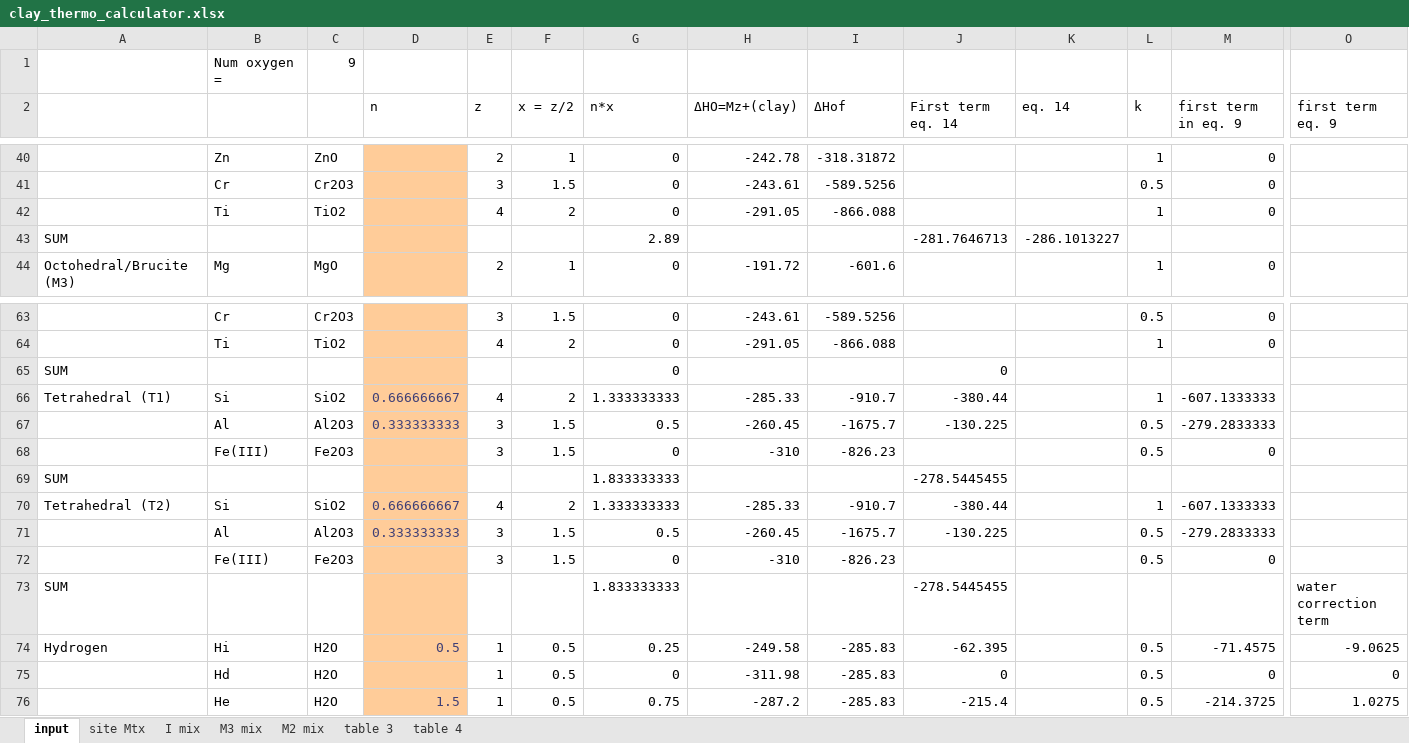
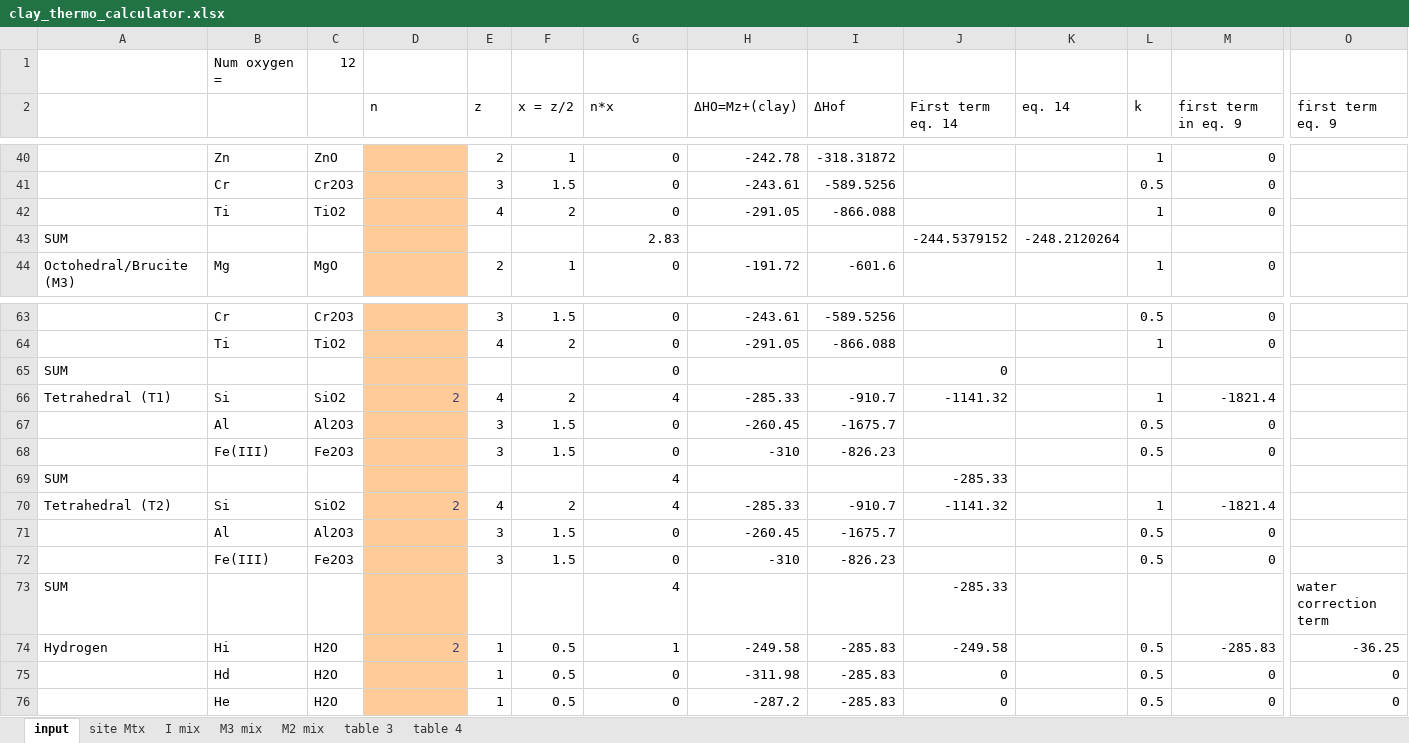
Before and after one commit to jwheelsc/clay-thermodynamics, an Excel workbook: clay_thermo_calculator.xlsx, sheet input, drawn as a sheet; only a part is shown, gaps mark what is left out; values as stored, in another font and other column widths than the file's, no borders; conditional formats not drawn; removed rows and columns are numbered as before the commit, all else as after; rows hold the shown columns only; the diff covers the shown part only; the diff names each change by its address in the sheet, - before the commit and + after, or states it on an @@ line.

```diff
--- a/clay_thermo_calculator.xlsx (sheet input)
+++ b/clay_thermo_calculator.xlsx (sheet input)
-C1: 9
+C1: 12
-row 43: SUM |  |  |  |  |  | 2.89 |  |  | -281.7646713 | -286.1013227
+row 43: SUM |  |  |  |  |  | 2.83 |  |  | -244.5379152 | -248.2120264
-D66 (n): 0.666666667
+D66 (n): 2
-G66 (n*x): 1.333333333
+G66 (n*x): 4
-J66 (First term eq. 14): -380.44
+J66 (First term eq. 14): -1141.32
-M66 (first term in eq. 9): -607.1333333
+M66 (first term in eq. 9): -1821.4
-D67 (n): 0.333333333
+D67 (n): (empty)
-G67 (n*x): 0.5
+G67 (n*x): 0
-J67 (First term eq. 14): -130.225
+J67 (First term eq. 14): (empty)
-M67 (first term in eq. 9): -279.2833333
+M67 (first term in eq. 9): 0
-G69 (n*x): 1.833333333
+G69 (n*x): 4
-J69 (First term eq. 14): -278.5445455
+J69 (First term eq. 14): -285.33
-D70 (n): 0.666666667
+D70 (n): 2
-G70 (n*x): 1.333333333
+G70 (n*x): 4
-J70 (First term eq. 14): -380.44
+J70 (First term eq. 14): -1141.32
-M70 (first term in eq. 9): -607.1333333
+M70 (first term in eq. 9): -1821.4
-D71 (n): 0.333333333
+D71 (n): (empty)
-G71 (n*x): 0.5
+G71 (n*x): 0
-J71 (First term eq. 14): -130.225
+J71 (First term eq. 14): (empty)
-M71 (first term in eq. 9): -279.2833333
+M71 (first term in eq. 9): 0
-G73 (n*x): 1.833333333
+G73 (n*x): 4
-J73 (First term eq. 14): -278.5445455
+J73 (First term eq. 14): -285.33
-D74 (n): 0.5
+D74 (n): 2
-G74 (n*x): 0.25
+G74 (n*x): 1
-J74 (First term eq. 14): -62.395
+J74 (First term eq. 14): -249.58
-M74 (first term in eq. 9): -71.4575
+M74 (first term in eq. 9): -285.83
-O74 (first term eq. 9): -9.0625
+O74 (first term eq. 9): -36.25
-D76 (n): 1.5
+D76 (n): (empty)
-G76 (n*x): 0.75
+G76 (n*x): 0
-J76 (First term eq. 14): -215.4
+J76 (First term eq. 14): 0
-M76 (first term in eq. 9): -214.3725
+M76 (first term in eq. 9): 0
-O76 (first term eq. 9): 1.0275
+O76 (first term eq. 9): 0
```
Also changed, not shown: 1 added row, 1 removed row and 43 edited cells elsewhere in this sheet, sheet site Mtx, sheet M2 mix, sheet I mix, formulas that keep their value, table 14 version 2.xlsx, 7 other files.
